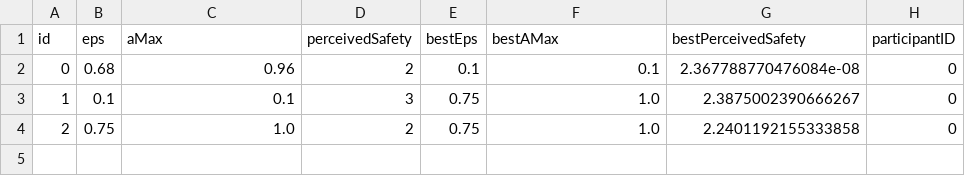
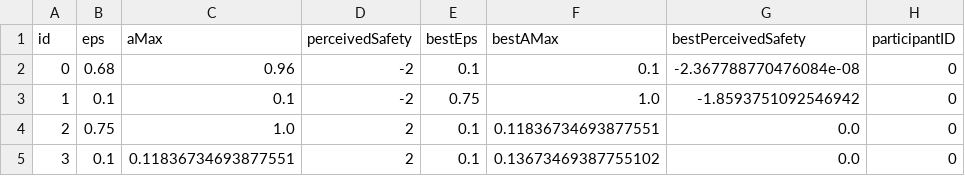
Before and after one commit to rasmus-rudling/crazyswarm, a CSV file: ros_ws/src/crazyswarm/scripts/perceived-safety-study/mainStudy/participants/0/sf3.0 - input.csv, drawn as a sheet.

Commit message:
Continueing with mainStudy code

```diff
--- a/ros_ws/src/crazyswarm/scripts/perceived-safety-study/mainStudy/participants/0/sf3.0 - input.csv
+++ b/ros_ws/src/crazyswarm/scripts/perceived-safety-study/mainStudy/participants/0/sf3.0 - input.csv
@@ -1,4 +1,5 @@
 id,eps,aMax,perceivedSafety,bestEps,bestAMax,bestPerceivedSafety,participantID
-0,0.68,0.96,2,0.1,0.1,2.367788770476084e-08,0
-1,0.1,0.1,3,0.75,1.0,2.3875002390666267,0
-2,0.75,1.0,2,0.75,1.0,2.2401192155333858,0
+0,0.68,0.96,-2,0.1,0.1,-2.367788770476084e-08,0
+1,0.1,0.1,-2,0.75,1.0,-1.8593751092546942,0
+2,0.75,1.0,2,0.1,0.11836734693877551,0.0,0
+3,0.1,0.11836734693877551,2,0.1,0.13673469387755102,0.0,0
```
Also changed, not shown: 40 other files.
